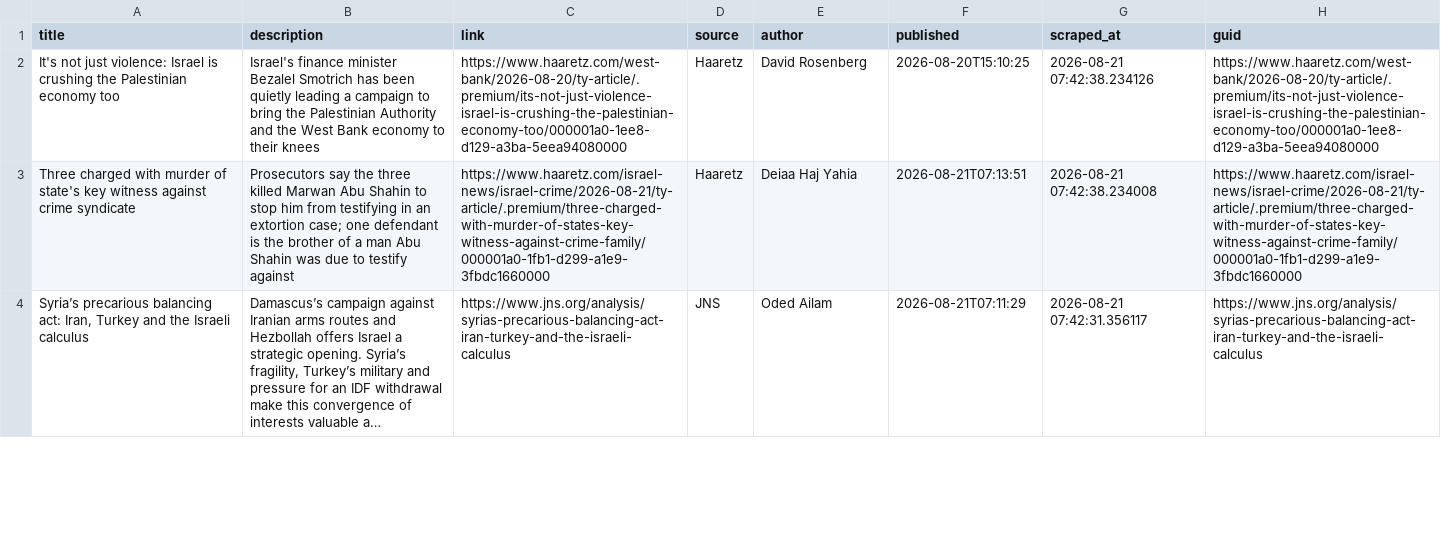
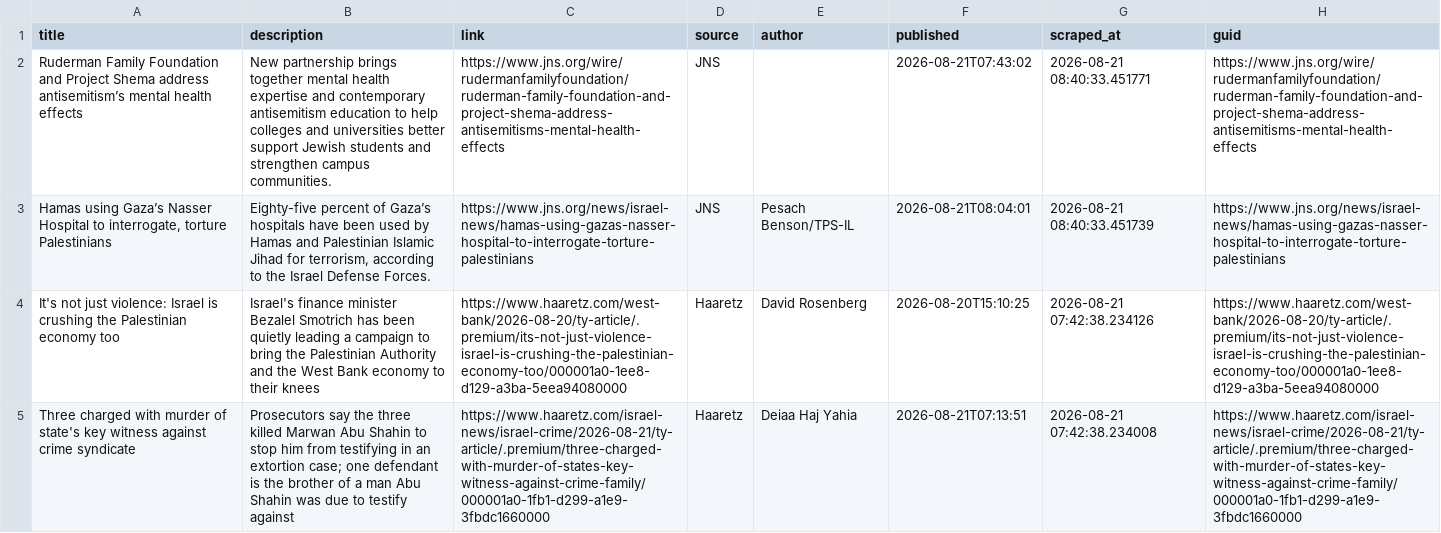
Before and after one commit to jballhalla/jewish-studies-feed, a CSV file: data/memory/news_log.csv, drawn as a sheet; only a part is shown; the shorter side is filled out with more unchanged rows; long unchanged cells end in …; the diff names each change by its address in the sheet, - before the commit and + after, or states it on an @@ line.

```diff
--- a/data/memory/news_log.csv
+++ b/data/memory/news_log.csv
+row 2: Ruderman Family Foundation and Project Shema address antisemitism’s mental health effects | New partnership brings together mental health expertise and contemporary antisemitism education to help colleges and universities better support Jewish students and strengthen campus communities. | https://www.jns.org/wire/rudermanfamilyfoundation/ruderman-family-foundation-and-project-shema-address-antisemitisms-mental-health-effects | JNS |  | 2026-08-21T07:43:02 | 2026-08-21 08:40:33.451771 | https://www.jns.org/wire/rudermanfamilyfoundation/ruderman-family-foundation-and-project-shema-address-antisemitisms-mental-health-effects
+row 3: Hamas using Gaza’s Nasser Hospital to interrogate, torture Palestinians | Eighty-five percent of Gaza’s hospitals have been used by Hamas and Palestinian Islamic Jihad for terrorism, according to the Israel Defense Forces. | https://www.jns.org/news/israel-news/hamas-using-gazas-nasser-hospital-to-interrogate-torture-palestinians | JNS | Pesach Benson/TPS-IL | 2026-08-21T08:04:01 | 2026-08-21 08:40:33.451739 | https://www.jns.org/news/israel-news/hamas-using-gazas-nasser-hospital-to-interrogate-torture-palestinians
```
